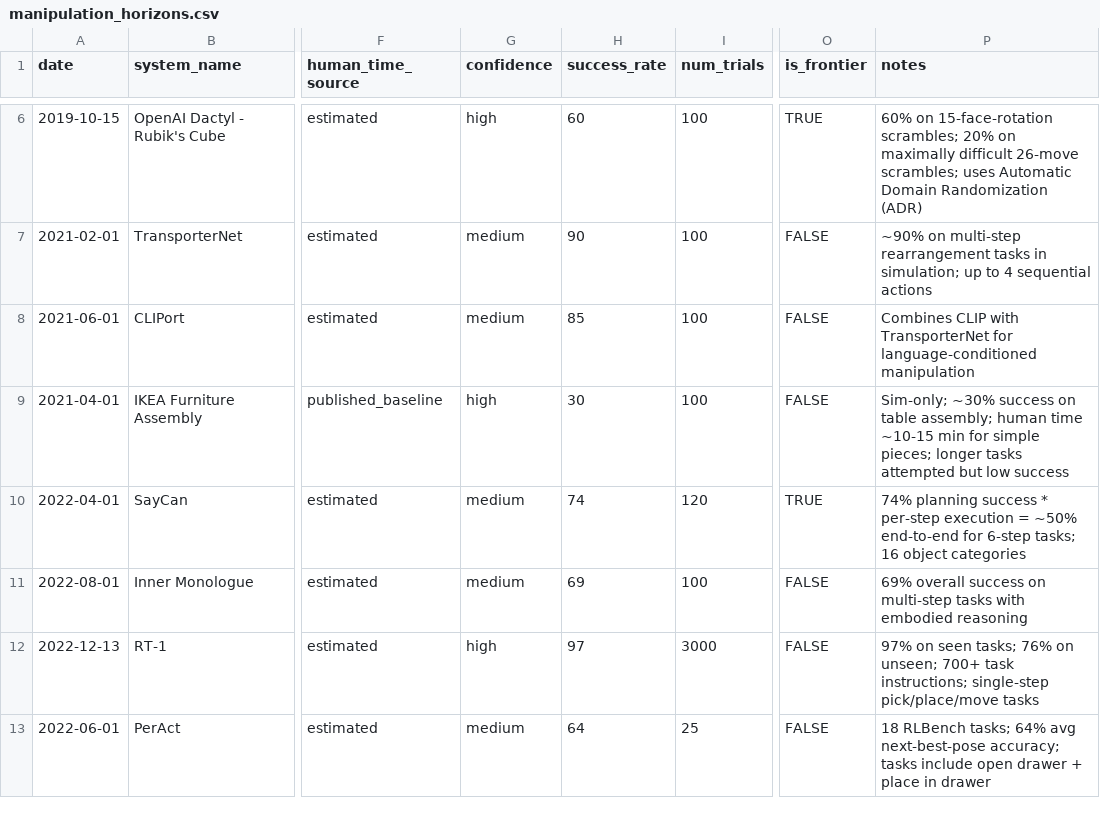
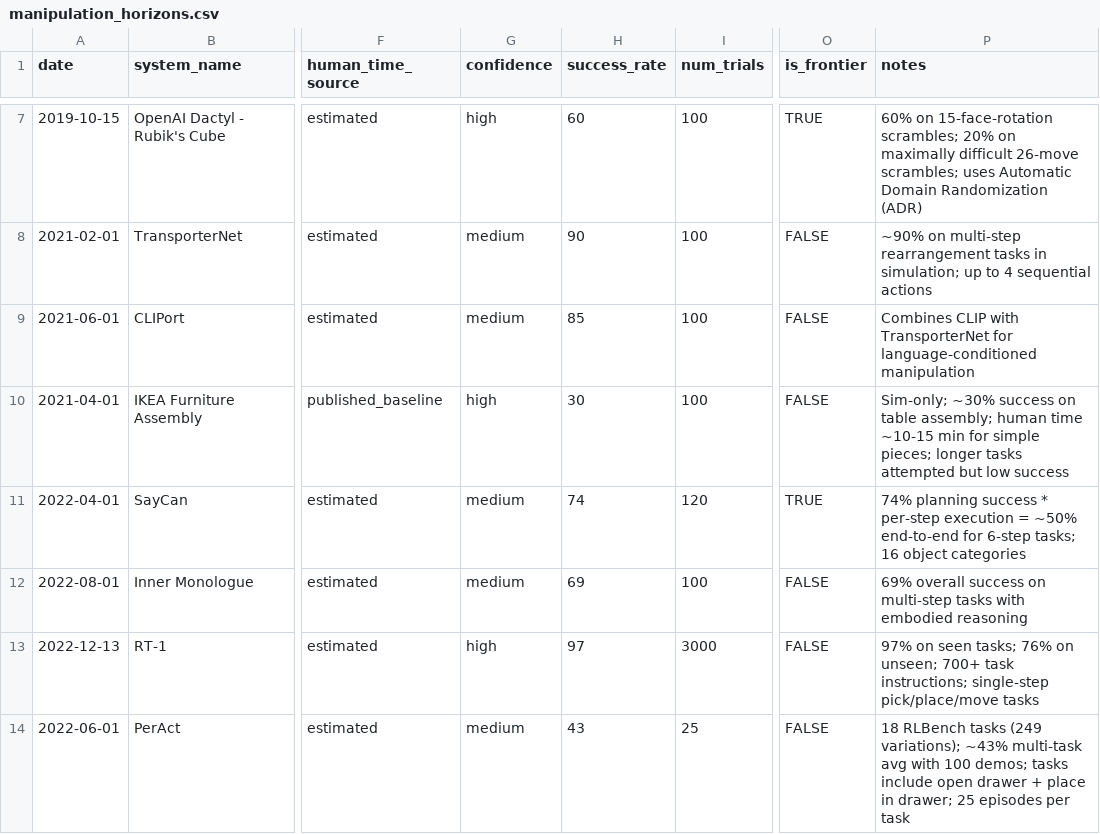
Before and after one commit to lynakim/vc-r-horizon, a CSV file: data/manipulation_horizons.csv, drawn as a sheet; only a part is shown, gaps mark what is left out; addresses are those after the commit; the diff covers the shown part only; the diff names each change by its address in the sheet, - before the commit and + after, or states it on an @@ line.

```diff
--- a/data/manipulation_horizons.csv
+++ b/data/manipulation_horizons.csv
-H14 (success_rate): 64
+H14 (success_rate): 43
-P14 (notes): 18 RLBench tasks; 64% avg next-best-pose accuracy; tasks include open drawer + place in drawer
+P14 (notes): 18 RLBench tasks (249 variations); ~43% multi-task avg with 100 demos; tasks include open drawer + place in drawer; 25 episodes per task
```
Also changed, not shown: 1 added row and 4 edited cells elsewhere in this file, 5 other files.
